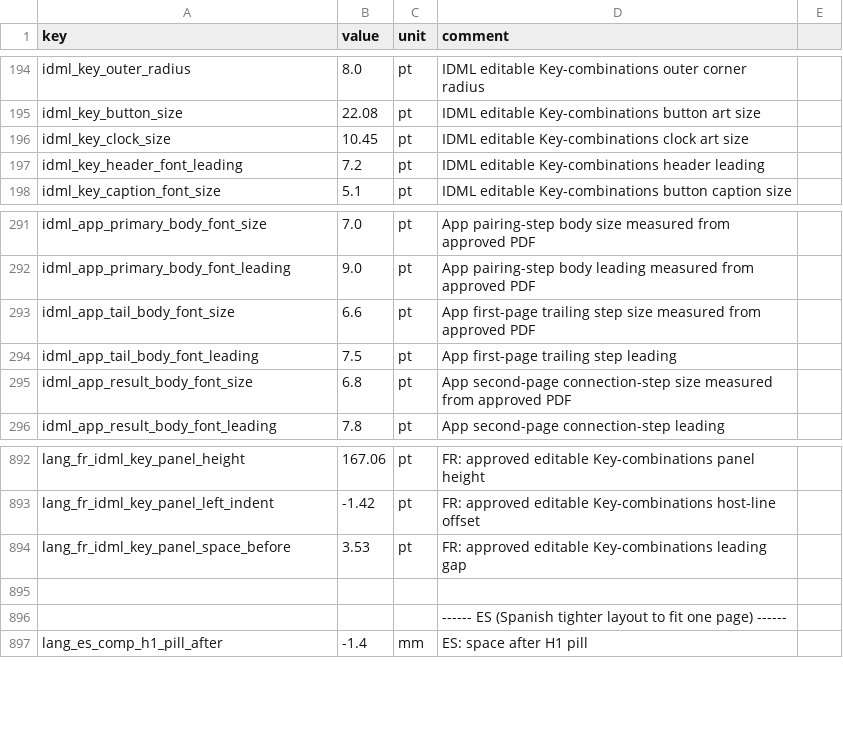
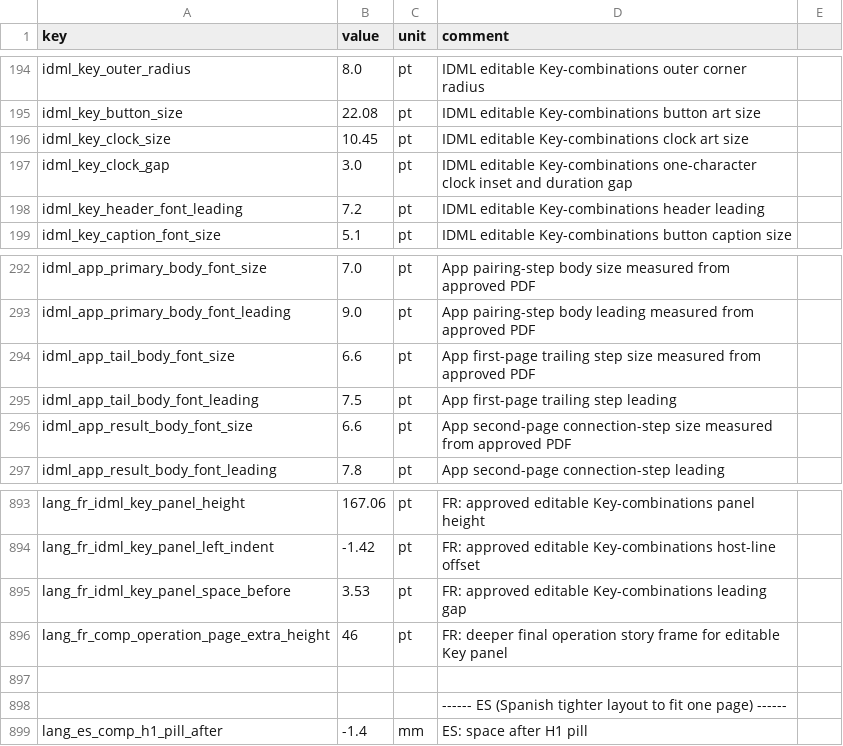
Before and after one commit to Bingboom/auto-manual, a CSV file: data/layout_params.csv, drawn as a sheet; only a part is shown, gaps mark what is left out.

Commit message:
fix(idml): finish JE-1000F US visual parity

```diff
--- a/data/layout_params.csv
+++ b/data/layout_params.csv
@@ -196,2 +196,3 @@ idml_key_button_size,22.08,pt,IDML editable Key-combinations button art size
 idml_key_clock_size,10.45,pt,IDML editable Key-combinations clock art size
+idml_key_clock_gap,3.0,pt,IDML editable Key-combinations one-character clock inset and duration gap
 idml_key_header_font_leading,7.2,pt,IDML editable Key-combinations header leading
@@ -294,3 +295,3 @@ idml_app_tail_body_font_size,6.6,pt,App first-page trailing step size measured f
 idml_app_tail_body_font_leading,7.5,pt,App first-page trailing step leading
-idml_app_result_body_font_size,6.8,pt,App second-page connection-step size measured from approved PDF
+idml_app_result_body_font_size,6.6,pt,App second-page connection-step size measured from approved PDF
 idml_app_result_body_font_leading,7.8,pt,App second-page connection-step leading
@@ -894,2 +895,3 @@ lang_fr_idml_key_panel_left_indent,-1.42,pt,FR: approved editable Key-combinatio
 lang_fr_idml_key_panel_space_before,3.53,pt,FR: approved editable Key-combinations leading gap
+lang_fr_comp_operation_page_extra_height,46,pt,FR: deeper final operation story frame for editable Key panel
 
```
Also changed, not shown: 12 other files.
